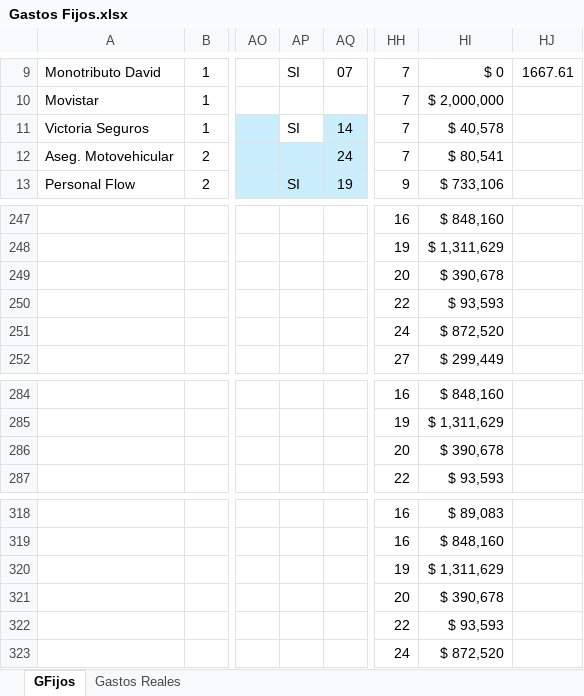
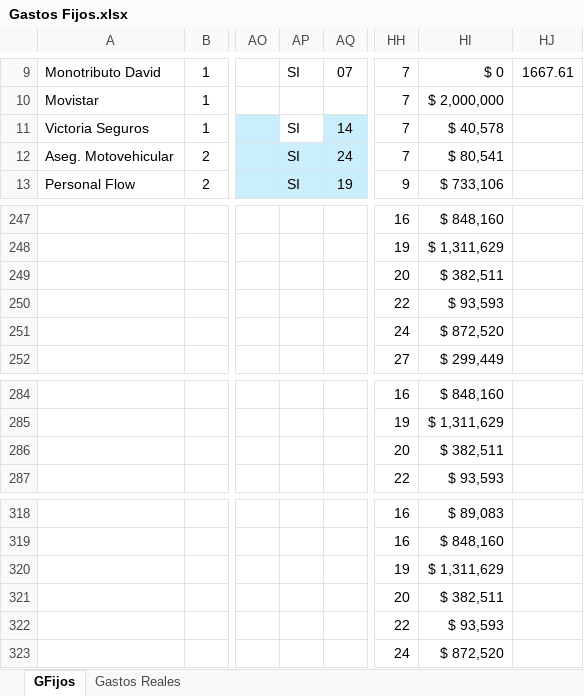
Before and after one commit to maxifercotizador/Proyecto-Privado, an Excel workbook: Gastos Fijos.xlsx, sheet GFijos, drawn as a sheet; only a part is shown, gaps mark what is left out; values as stored, in another font and other column widths than the file's, no borders; conditional formats not drawn; the diff covers the shown part only; the diff names each change by its address in the sheet, - before the commit and + after, or states it on an @@ line.

```diff
--- a/Gastos Fijos.xlsx (sheet GFijos)
+++ b/Gastos Fijos.xlsx (sheet GFijos)
-AP12: (empty)
+AP12: SI
-HI249: $ 390,678
+HI249: $ 382,511
-HI286: $ 390,678
+HI286: $ 382,511
-HI321: $ 390,678
+HI321: $ 382,511
```
Also changed, not shown: 23 edited cells elsewhere in this sheet, sheet Gastos Reales, formulas that keep their value.
